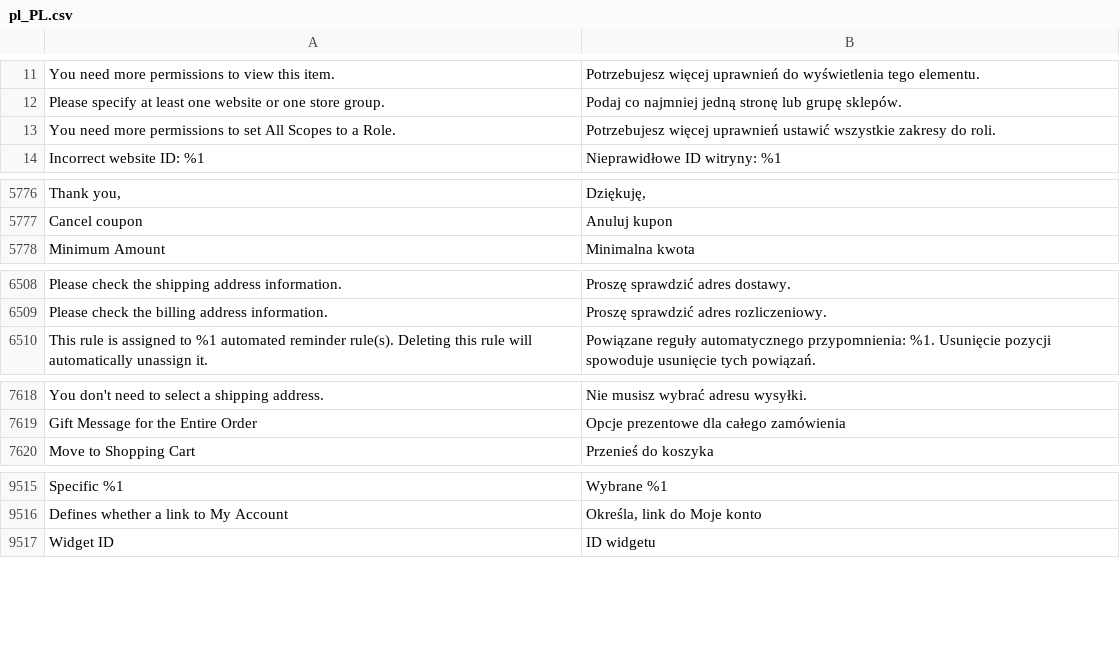
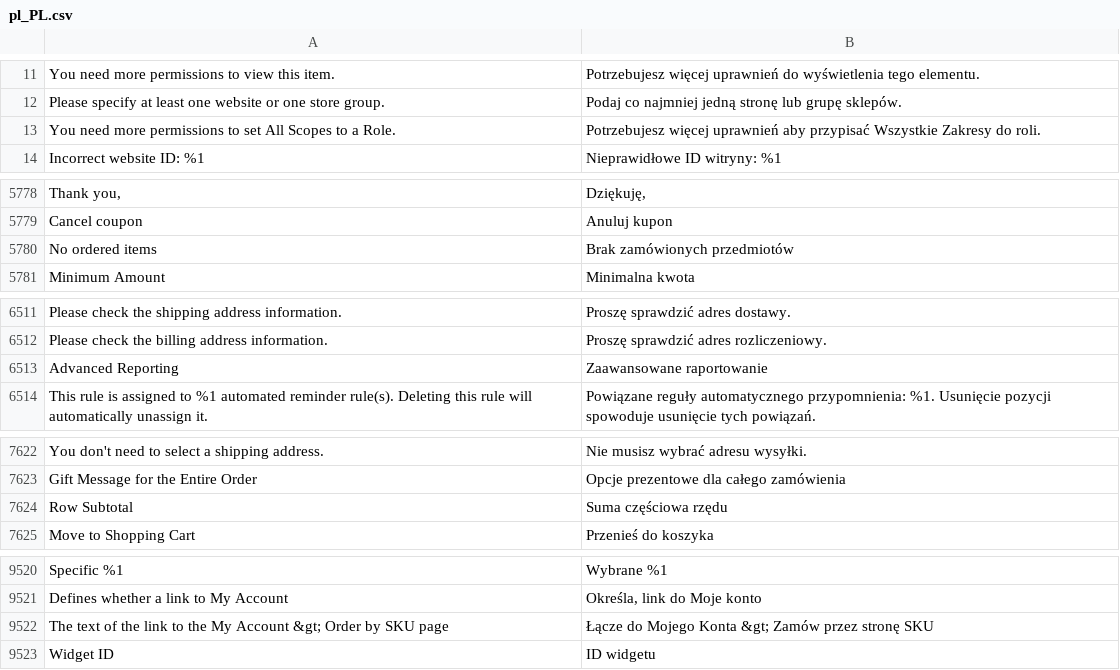
Before and after one commit to magento-l10n/language-pl_PL, a CSV file: pl_PL.csv, drawn as a sheet; only a part is shown, gaps mark what is left out; the diff covers the shown part only; the diff names each change by its address in the sheet, - before the commit and + after, or states it on an @@ line.

```diff
--- a/pl_PL.csv
+++ b/pl_PL.csv
-B13: …więcej uprawnień ustawić wszystkie zakresy do roli.
+B13: …więcej uprawnień aby przypisać Wszystkie Zakresy do roli.
+row 5780: No ordered items | Brak zamówionych przedmiotów
+row 6513: Advanced Reporting | Zaawansowane raportowanie
+row 7624: Row Subtotal | Suma częściowa rzędu
+row 9522: The text of the link to the My Account &gt; Order by SKU page | Łącze do Mojego Konta &gt; Zamów przez stronę SKU
```
Also changed, not shown: 2 added rows, 1 moved row and 26 edited cells elsewhere in this file, 1 other file.
